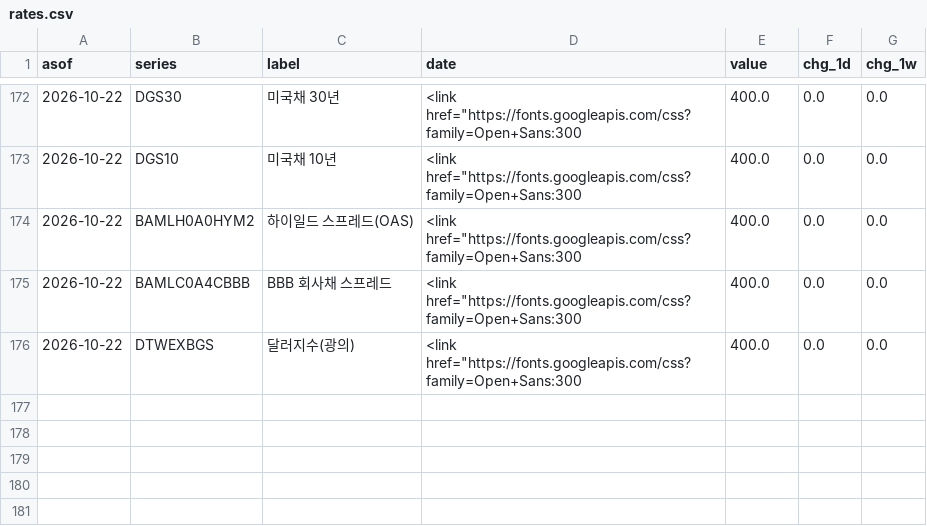
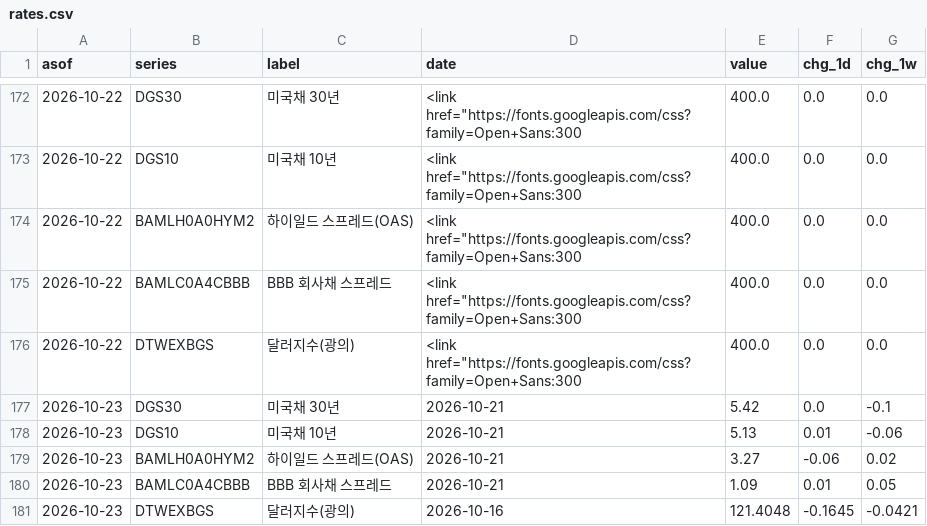
Before and after one commit to kmgod/ai-cycle-watch, a CSV file: out/rates.csv, drawn as a sheet; only a part is shown, gaps mark what is left out.

```diff
--- a/out/rates.csv
+++ b/out/rates.csv
@@ -176 +176,6 @@ asof,series,label,date,value,chg_1d,chg_1w
 2026-10-22,DTWEXBGS,달러지수(광의),"    <link href=""https://fonts.googleapis.com/css?family=Open+Sans:300",400.0,0.0,0.0
+2026-10-23,DGS30,미국채 30년,2026-10-21,5.42,0.0,-0.1
+2026-10-23,DGS10,미국채 10년,2026-10-21,5.13,0.01,-0.06
+2026-10-23,BAMLH0A0HYM2,하이일드 스프레드(OAS),2026-10-21,3.27,-0.06,0.02
+2026-10-23,BAMLC0A4CBBB,BBB 회사채 스프레드,2026-10-21,1.09,0.01,0.05
+2026-10-23,DTWEXBGS,달러지수(광의),2026-10-16,121.4048,-0.1645,-0.0421
```
Also changed, not shown: 3 other files.
